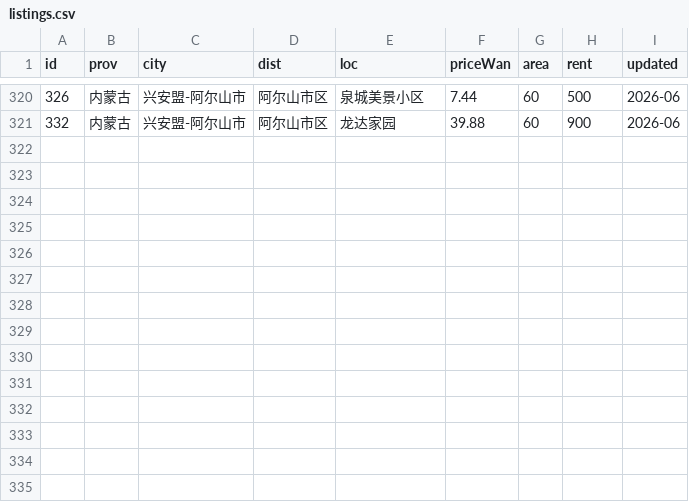
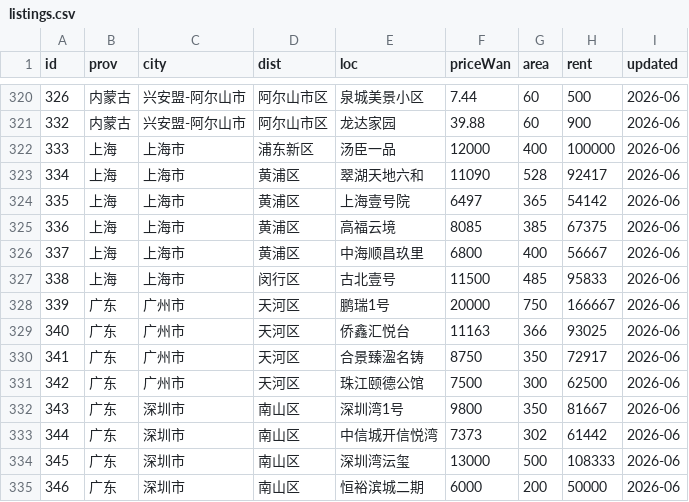
Before and after one commit to QROST/qrost.github.io, a CSV file: demos/china-housing/data/listings.csv, drawn as a sheet; only a part is shown, gaps mark what is left out; the diff names each change by its address in the sheet, - before the commit and + after, or states it on an @@ line.

Commit message:
feat(china-housing): add high-speed rail (HSR) support and related features
- Introduced new filter and quiz options for high-speed rail (HSR) in the housing demo, allowing users to specify proximity to HSR stations.
- Updated the data model to include HSR points of interest (POIs) and integrated them into the existing listings and enriched data.
- Enhanced the user interface to reflect these changes, including new buttons and labels for HSR in both English and Chinese.
- Implemented a backfill script to populate HSR data in the database, ensuring comprehensive coverage for listings.

These enhancements improve the livability assessment by providing users with more transportation options and relevant data.

```diff
--- a/demos/china-housing/data/listings.csv
+++ b/demos/china-housing/data/listings.csv
+row 322: 333 | 上海 | 上海市 | 浦东新区 | 汤臣一品 | 12000 | 400 | 100000 | 2026-06
+row 323: 334 | 上海 | 上海市 | 黄浦区 | 翠湖天地六和 | 11090 | 528 | 92417 | 2026-06
+row 324: 335 | 上海 | 上海市 | 黄浦区 | 上海壹号院 | 6497 | 365 | 54142 | 2026-06
+row 325: 336 | 上海 | 上海市 | 黄浦区 | 高福云境 | 8085 | 385 | 67375 | 2026-06
+row 326: 337 | 上海 | 上海市 | 黄浦区 | 中海顺昌玖里 | 6800 | 400 | 56667 | 2026-06
+row 327: 338 | 上海 | 上海市 | 闵行区 | 古北壹号 | 11500 | 485 | 95833 | 2026-06
+row 328: 339 | 广东 | 广州市 | 天河区 | 鹏瑞1号 | 20000 | 750 | 166667 | 2026-06
+row 329: 340 | 广东 | 广州市 | 天河区 | 侨鑫汇悦台 | 11163 | 366 | 93025 | 2026-06
+row 330: 341 | 广东 | 广州市 | 天河区 | 合景臻溋名铸 | 8750 | 350 | 72917 | 2026-06
+row 331: 342 | 广东 | 广州市 | 天河区 | 珠江颐德公馆 | 7500 | 300 | 62500 | 2026-06
+row 332: 343 | 广东 | 深圳市 | 南山区 | 深圳湾1号 | 9800 | 350 | 81667 | 2026-06
+row 333: 344 | 广东 | 深圳市 | 南山区 | 中信城开信悦湾 | 7373 | 302 | 61442 | 2026-06
+row 334: 345 | 广东 | 深圳市 | 南山区 | 深圳湾沄玺 | 13000 | 500 | 108333 | 2026-06
+row 335: 346 | 广东 | 深圳市 | 南山区 | 恒裕滨城二期 | 6000 | 200 | 50000 | 2026-06
```
Also changed, not shown: 10 other files.
